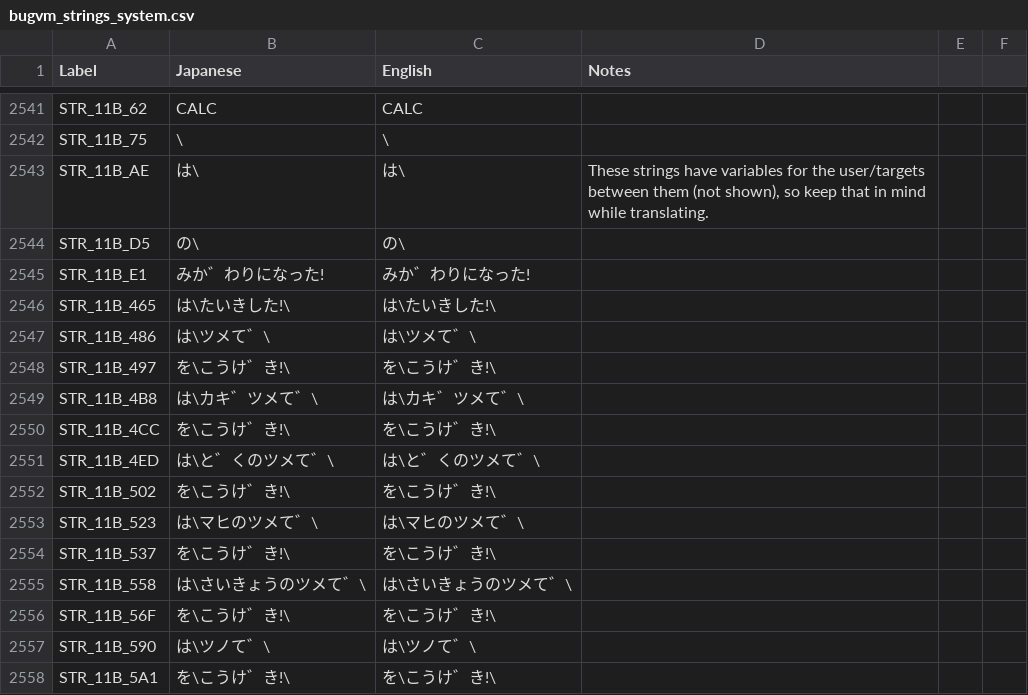
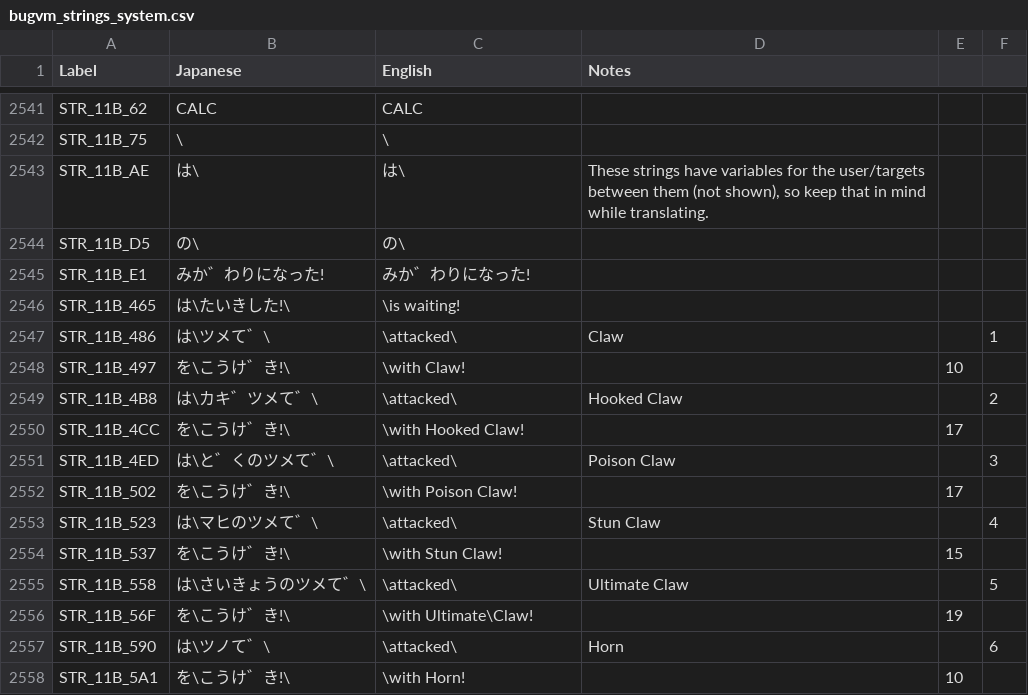
Before and after one commit to telefang/bugsite, a CSV file: script/bugvm_strings_system.csv, drawn as a sheet; only a part is shown, gaps mark what is left out; the diff covers the shown part only.

Commit message:
Move Battle Text pt. 1
Claw -> Electric Shock

```diff
--- a/script/bugvm_strings_system.csv
+++ b/script/bugvm_strings_system.csv
@@ -2552,13 +2552,13 @@ STR_11B_E1,みか゛わりになった!,みか゛わりになった!,
-STR_11B_465,は\たいきした!\,は\たいきした!\,
-STR_11B_486,は\ツメて゛\,は\ツメて゛\,
-STR_11B_497,を\こうけ゛き!\,を\こうけ゛き!\,
-STR_11B_4B8,は\カキ゛ツメて゛\,は\カキ゛ツメて゛\,
-STR_11B_4CC,を\こうけ゛き!\,を\こうけ゛き!\,
-STR_11B_4ED,は\と゛くのツメて゛\,は\と゛くのツメて゛\,
-STR_11B_502,を\こうけ゛き!\,を\こうけ゛き!\,
-STR_11B_523,は\マヒのツメて゛\,は\マヒのツメて゛\,
-STR_11B_537,を\こうけ゛き!\,を\こうけ゛き!\,
-STR_11B_558,は\さいきょうのツメて゛\,は\さいきょうのツメて゛\,
-STR_11B_56F,を\こうけ゛き!\,を\こうけ゛き!\,
-STR_11B_590,は\ツノて゛\,は\ツノて゛\,
-STR_11B_5A1,を\こうけ゛き!\,を\こうけ゛き!\,
+STR_11B_465,は\たいきした!\,\is waiting!,,,
+STR_11B_486,は\ツメて゛\,\attacked\,Claw,,1
+STR_11B_497,を\こうけ゛き!\,\with Claw!,,10,
+STR_11B_4B8,は\カキ゛ツメて゛\,\attacked\,Hooked Claw,,2
+STR_11B_4CC,を\こうけ゛き!\,\with Hooked Claw!,,17,
+STR_11B_4ED,は\と゛くのツメて゛\,\attacked\,Poison Claw,,3
+STR_11B_502,を\こうけ゛き!\,\with Poison Claw!,,17,
+STR_11B_523,は\マヒのツメて゛\,\attacked\,Stun Claw,,4
+STR_11B_537,を\こうけ゛き!\,\with Stun Claw!,,15,
+STR_11B_558,は\さいきょうのツメて゛\,\attacked\,Ultimate Claw,,5
+STR_11B_56F,を\こうけ゛き!\,\with Ultimate\Claw!,,19,
+STR_11B_590,は\ツノて゛\,\attacked\,Horn,,6
+STR_11B_5A1,を\こうけ゛き!\,\with Horn!,,10,
```
Also changed, not shown: 126 edited cells elsewhere in this file.
